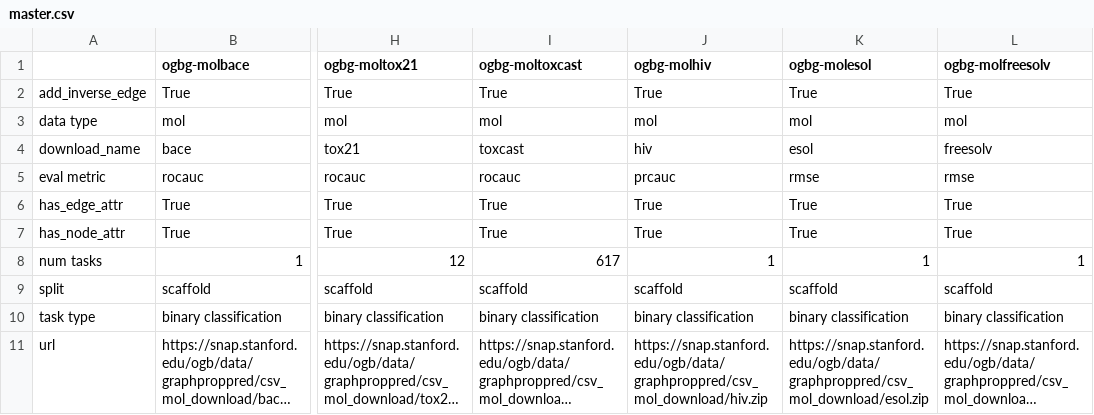
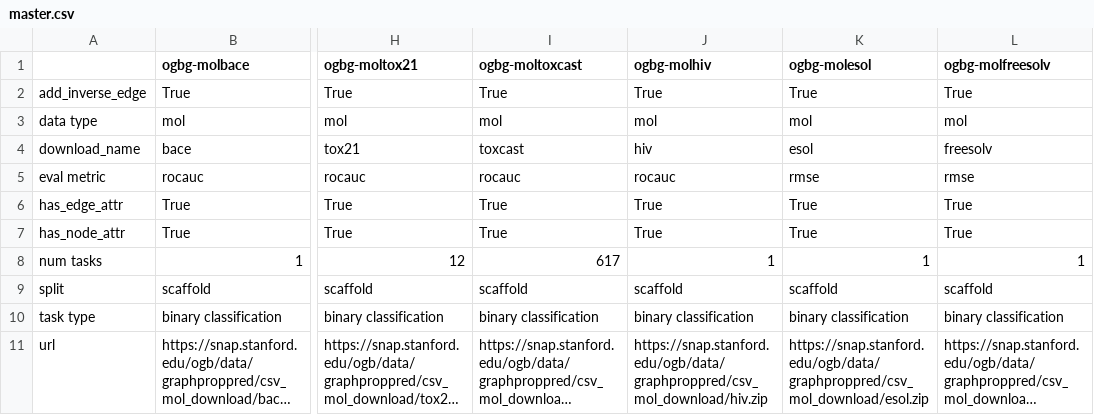
Before and after one commit to snap-stanford/ogb, a CSV file: ogb/graphproppred/master.csv, drawn as a sheet; only a part is shown, gaps mark what is left out; long unchanged cells end in …; the diff names each change by its address in the sheet, - before the commit and + after, or states it on an @@ line.

Commit message:
change hiv eval metric from prcauc back to rocauc, following MolNet

```diff
--- a/ogb/graphproppred/master.csv
+++ b/ogb/graphproppred/master.csv
-J5 (ogbg-molhiv): prcauc
+J5 (ogbg-molhiv): rocauc
```
Also changed, not shown: 1 other file.
